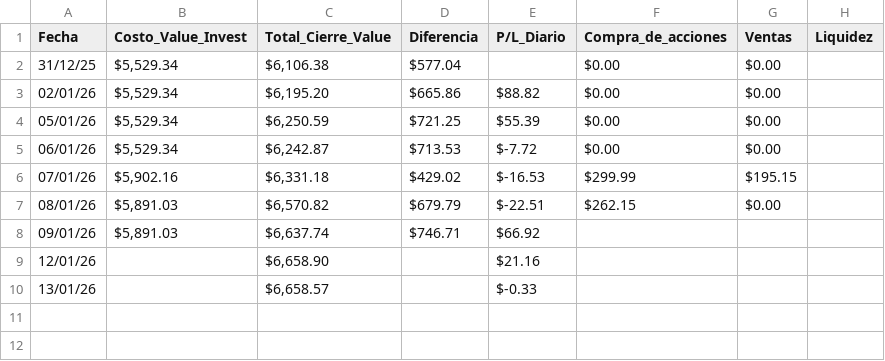
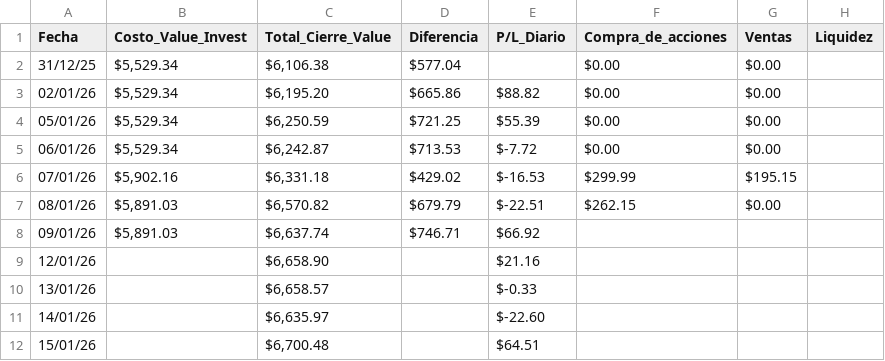
Before and after one commit to EnigmaticIndividual1/Portafolio_Analytics, a TSV file: data/historical_pnl.tsv, drawn as a sheet; the diff names each change by its address in the sheet, - before the commit and + after, or states it on an @@ line.

Commit message:
Update data, scripts and dashboard

```diff
--- a/data/historical_pnl.tsv
+++ b/data/historical_pnl.tsv
+row 11: 14/01/26 |  | $6,635.97 |  | $-22.60
+row 12: 15/01/26 |  | $6,700.48 |  | $64.51
```
Also changed, not shown: 3 other files.
